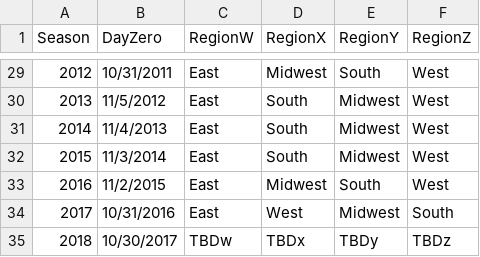
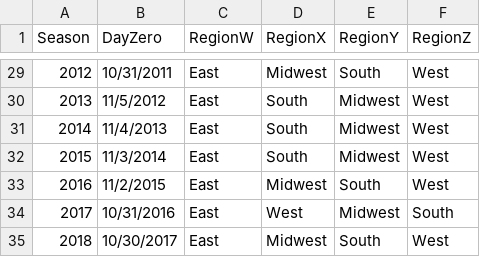
Before and after one commit to dlm1223/march-madness, a CSV file: data/Seasons.csv, drawn as a sheet; only a part is shown, gaps mark what is left out.

```diff
--- a/data/Seasons.csv
+++ b/data/Seasons.csv
@@ -34,2 +34,2 @@ Season,DayZero,RegionW,RegionX,RegionY,RegionZ
 2017,10/31/2016,East,West,Midwest,South
-2018,10/30/2017,TBDw,TBDx,TBDy,TBDz
+2018,10/30/2017,East,Midwest,South,West
```
Also changed, not shown: data/Cities.csv, data/NCAATourneySeeds.csv, 24 other files.
